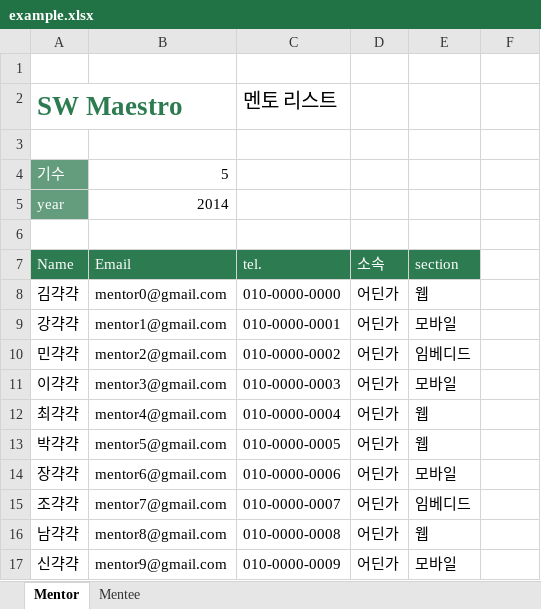
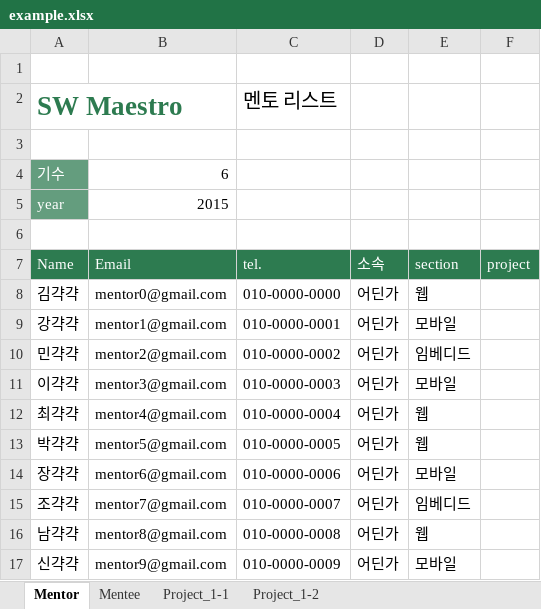
Before and after one commit to socialpercon/SOMAReport, an Excel workbook: couchdb/example.xlsx, sheet Mentor, drawn as a sheet; values as stored, in another font and other column widths than the file's, no borders; the diff names each change by its address in the sheet, - before the commit and + after, or states it on an @@ line.

```diff
--- a/couchdb/example.xlsx (sheet Mentor)
+++ b/couchdb/example.xlsx (sheet Mentor)
+sheet tab: Project_1-1
+sheet tab: Project_1-2
-B4 (Email): 5
+B4 (Email): 6
-B5 (Email): 2014
+B5 (Email): 2015
-F7: (empty)
+F7: project
-F7 fill: none
+F7 fill: #2D7B50
```
Also changed, not shown: sheet Mentee, 20 other files.
